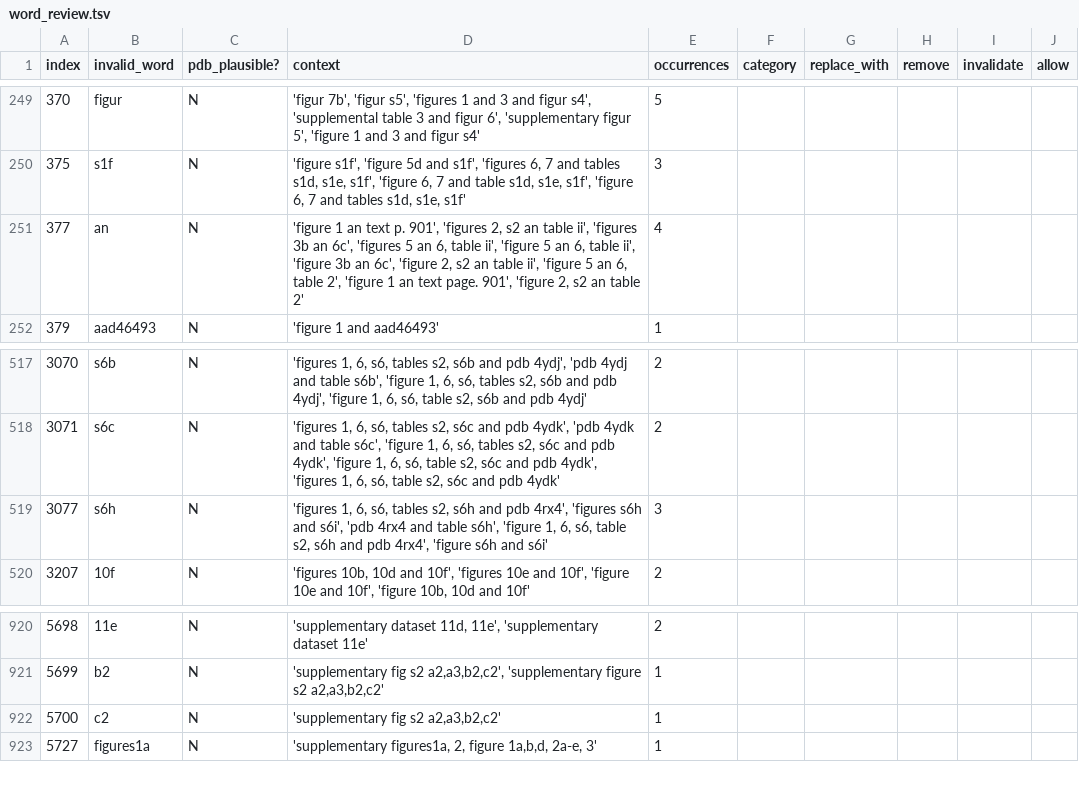
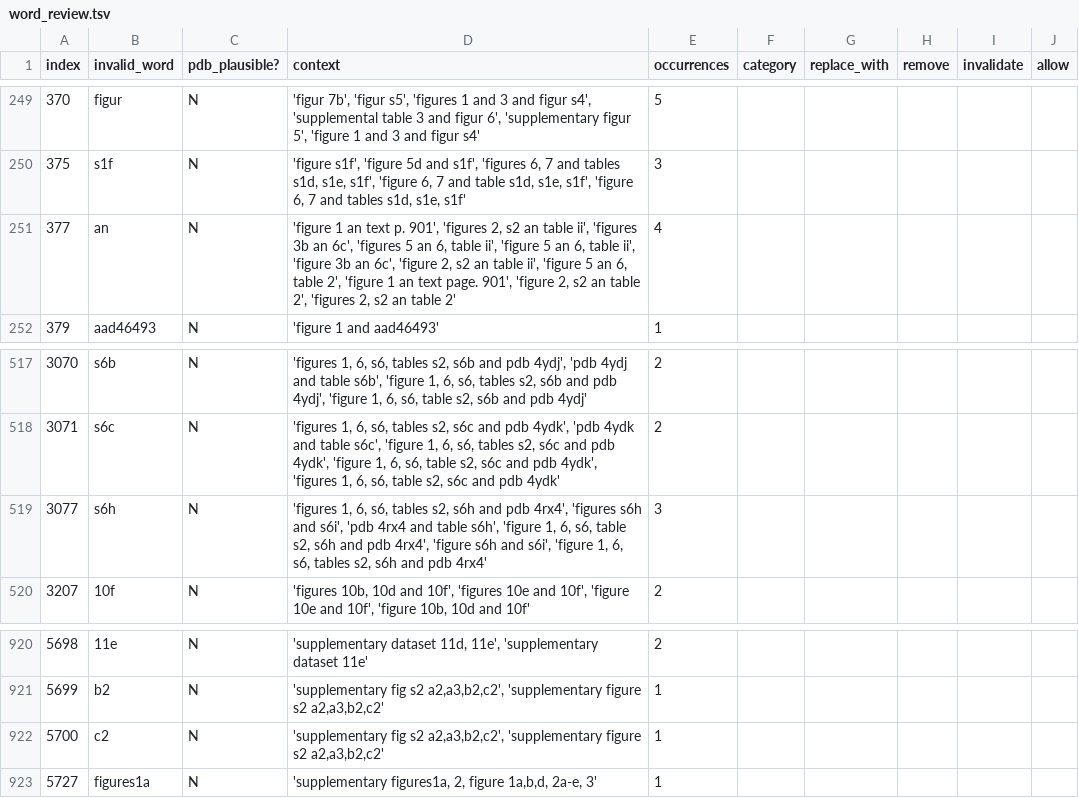
Before and after one commit to sebastianduesing/adp, a TSV file: data_loc/output_files/word_review.tsv, drawn as a sheet; only a part is shown, gaps mark what is left out.

Commit message:
Update data_loc files

```diff
--- a/data_loc/output_files/word_review.tsv
+++ b/data_loc/output_files/word_review.tsv
@@ -250,3 +250,3 @@ index	invalid_word	pdb_plausible?	context	occurrences	category	replace_with	remo
 375	s1f	N	'figure s1f', 'figure 5d and s1f', 'figures 6, 7 and tables s1d, s1e, s1f', 'figure 6, 7 and table s1d, s1e, s1f', 'figure 6, 7 and tables s1d, s1e, s1f'	3					
-377	an	N	'figure 1 an text p. 901', 'figures 2, s2 an table ii', 'figures 3b an 6c', 'figures 5 an 6, table ii', 'figure 5 an 6, table ii', 'figure 3b an 6c', 'figure 2, s2 an table ii', 'figure 5 an 6, table 2', 'figure 1 an text page. 901', 'figure 2, s2 an table 2'	4					
+377	an	N	'figure 1 an text p. 901', 'figures 2, s2 an table ii', 'figures 3b an 6c', 'figures 5 an 6, table ii', 'figure 5 an 6, table ii', 'figure 3b an 6c', 'figure 2, s2 an table ii', 'figure 5 an 6, table 2', 'figure 1 an text page. 901', 'figure 2, s2 an table 2', 'figures 2, s2 an table 2'	4					
 379	aad46493	N	'figure 1 and aad46493'	1					
@@ -518,3 +518,3 @@ index	invalid_word	pdb_plausible?	context	occurrences	category	replace_with	remo
 3071	s6c	N	'figures 1, 6, s6, tables s2, s6c and pdb 4ydk', 'pdb 4ydk and table s6c', 'figure 1, 6, s6, tables s2, s6c and pdb 4ydk', 'figure 1, 6, s6, table s2, s6c and pdb 4ydk', 'figures 1, 6, s6, table s2, s6c and pdb 4ydk'	2					
-3077	s6h	N	'figures 1, 6, s6, tables s2, s6h and pdb 4rx4', 'figures s6h and s6i', 'pdb 4rx4 and table s6h', 'figure 1, 6, s6, table s2, s6h and pdb 4rx4', 'figure s6h and s6i'	3					
+3077	s6h	N	'figures 1, 6, s6, tables s2, s6h and pdb 4rx4', 'figures s6h and s6i', 'pdb 4rx4 and table s6h', 'figure 1, 6, s6, table s2, s6h and pdb 4rx4', 'figure s6h and s6i', 'figure 1, 6, s6, tables s2, s6h and pdb 4rx4'	3					
 3207	10f	N	'figures 10b, 10d and 10f', 'figures 10e and 10f', 'figure 10e and 10f', 'figure 10b, 10d and 10f'	2					
@@ -921,3 +921,3 @@ index	invalid_word	pdb_plausible?	context	occurrences	category	replace_with	remo
 5699	b2	N	'supplementary fig s2 a2,a3,b2,c2', 'supplementary figure s2 a2,a3,b2,c2'	1					
-5700	c2	N	'supplementary fig s2 a2,a3,b2,c2'	1					
+5700	c2	N	'supplementary fig s2 a2,a3,b2,c2', 'supplementary figure s2 a2,a3,b2,c2'	1					
 5727	figures1a	N	'supplementary figures1a, 2, figure 1a,b,d, 2a-e, 3'	1					
```
